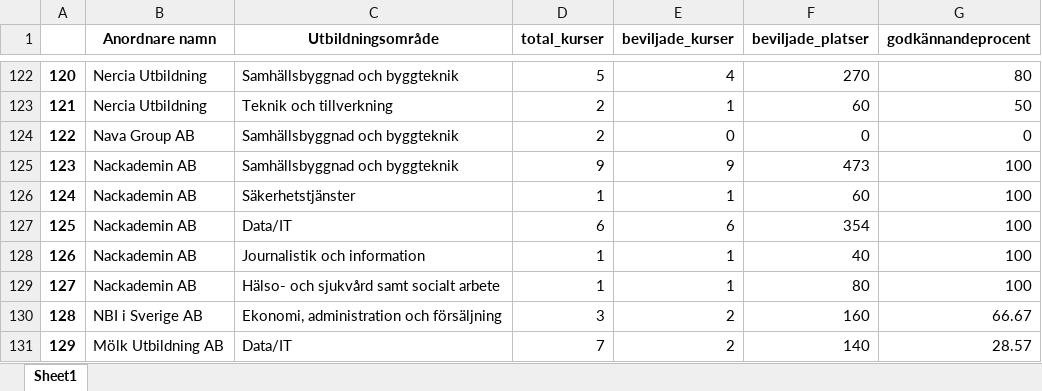
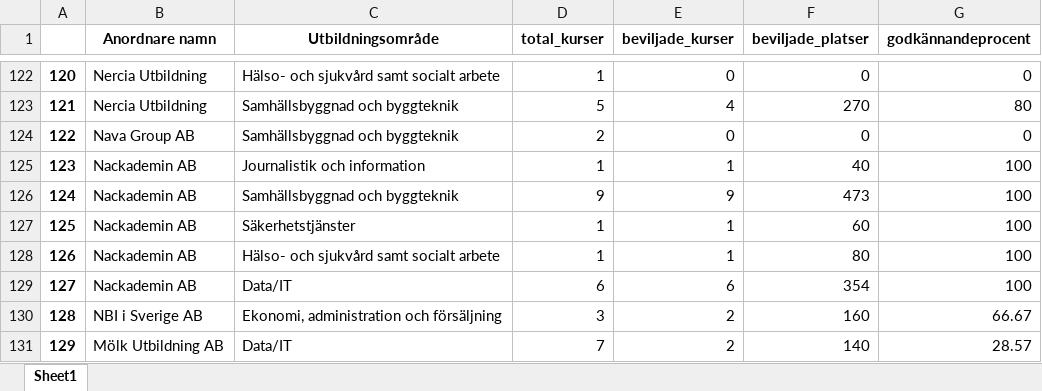
Before and after one commit to 964Code/The-Skool---Group-7, an Excel workbook: data/kpi_df.xlsx, sheet Sheet1, drawn as a sheet; only a part is shown, gaps mark what is left out; values as stored, in another font and other column widths than the file's, no borders; the diff covers the shown part only; the diff names each change by its address in the sheet, - before the commit and + after, or states it on an @@ line.

```diff
--- a/data/kpi_df.xlsx (sheet Sheet1)
+++ b/data/kpi_df.xlsx (sheet Sheet1)
-C122 (Utbildningsområde): Samhällsbyggnad och byggteknik
+C122 (Utbildningsområde): Hälso- och sjukvård samt socialt arbete
-D122 (total_kurser): 5
+D122 (total_kurser): 1
-E122 (beviljade_kurser): 4
+E122 (beviljade_kurser): 0
-F122 (beviljade_platser): 270
+F122 (beviljade_platser): 0
-G122 (godkännandeprocent): 80
+G122 (godkännandeprocent): 0
-C123 (Utbildningsområde): Teknik och tillverkning
+C123 (Utbildningsområde): Samhällsbyggnad och byggteknik
-D123 (total_kurser): 2
+D123 (total_kurser): 5
-E123 (beviljade_kurser): 1
+E123 (beviljade_kurser): 4
-F123 (beviljade_platser): 60
+F123 (beviljade_platser): 270
-G123 (godkännandeprocent): 50
+G123 (godkännandeprocent): 80
-C125 (Utbildningsområde): Samhällsbyggnad och byggteknik
+C125 (Utbildningsområde): Journalistik och information
-D125 (total_kurser): 9
+D125 (total_kurser): 1
-E125 (beviljade_kurser): 9
+E125 (beviljade_kurser): 1
-F125 (beviljade_platser): 473
+F125 (beviljade_platser): 40
-C126 (Utbildningsområde): Säkerhetstjänster
+C126 (Utbildningsområde): Samhällsbyggnad och byggteknik
-D126 (total_kurser): 1
+D126 (total_kurser): 9
-E126 (beviljade_kurser): 1
+E126 (beviljade_kurser): 9
-F126 (beviljade_platser): 60
+F126 (beviljade_platser): 473
-C127 (Utbildningsområde): Data/IT
+C127 (Utbildningsområde): Säkerhetstjänster
-D127 (total_kurser): 6
+D127 (total_kurser): 1
-E127 (beviljade_kurser): 6
+E127 (beviljade_kurser): 1
-F127 (beviljade_platser): 354
+F127 (beviljade_platser): 60
-C128 (Utbildningsområde): Journalistik och information
+C128 (Utbildningsområde): Hälso- och sjukvård samt socialt arbete
-F128 (beviljade_platser): 40
+F128 (beviljade_platser): 80
-C129 (Utbildningsområde): Hälso- och sjukvård samt socialt arbete
+C129 (Utbildningsområde): Data/IT
-D129 (total_kurser): 1
+D129 (total_kurser): 6
-E129 (beviljade_kurser): 1
+E129 (beviljade_kurser): 6
-F129 (beviljade_platser): 80
+F129 (beviljade_platser): 354
```
Also changed, not shown: 713 edited cells elsewhere in this sheet, 5 other files.
